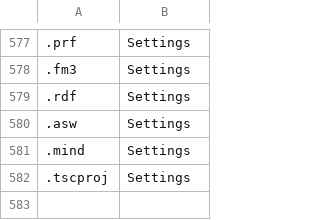
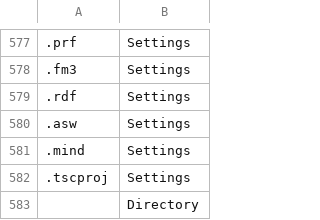
Before and after one commit to KouroshHasani/Clean_Directory, a CSV file: src/data/AllFormatTypes.csv, drawn as a sheet; only a part is shown, gaps mark what is left out; the diff names each change by its address in the sheet, - before the commit and + after, or states it on an @@ line.

```diff
--- a/src/data/AllFormatTypes.csv
+++ b/src/data/AllFormatTypes.csv
+row 583:  | Directory
```
Also changed, not shown: 1 other file.
